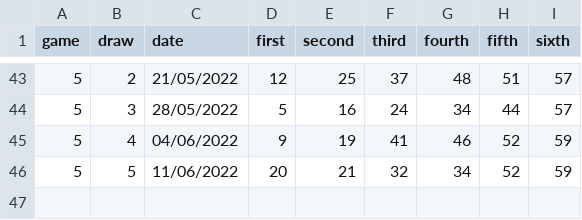
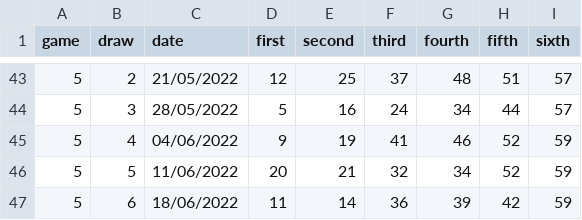
Before and after one commit to PixelBoxed/elsecarmainfc.lotterybingo.club, a CSV file: _data/draws.csv, drawn as a sheet; only a part is shown, gaps mark what is left out; the diff names each change by its address in the sheet, - before the commit and + after, or states it on an @@ line.

Commit message:
Update draws.csv

```diff
--- a/_data/draws.csv
+++ b/_data/draws.csv
+row 47: 5 | 6 | 18/06/2022 | 11 | 14 | 36 | 39 | 42 | 59
```
